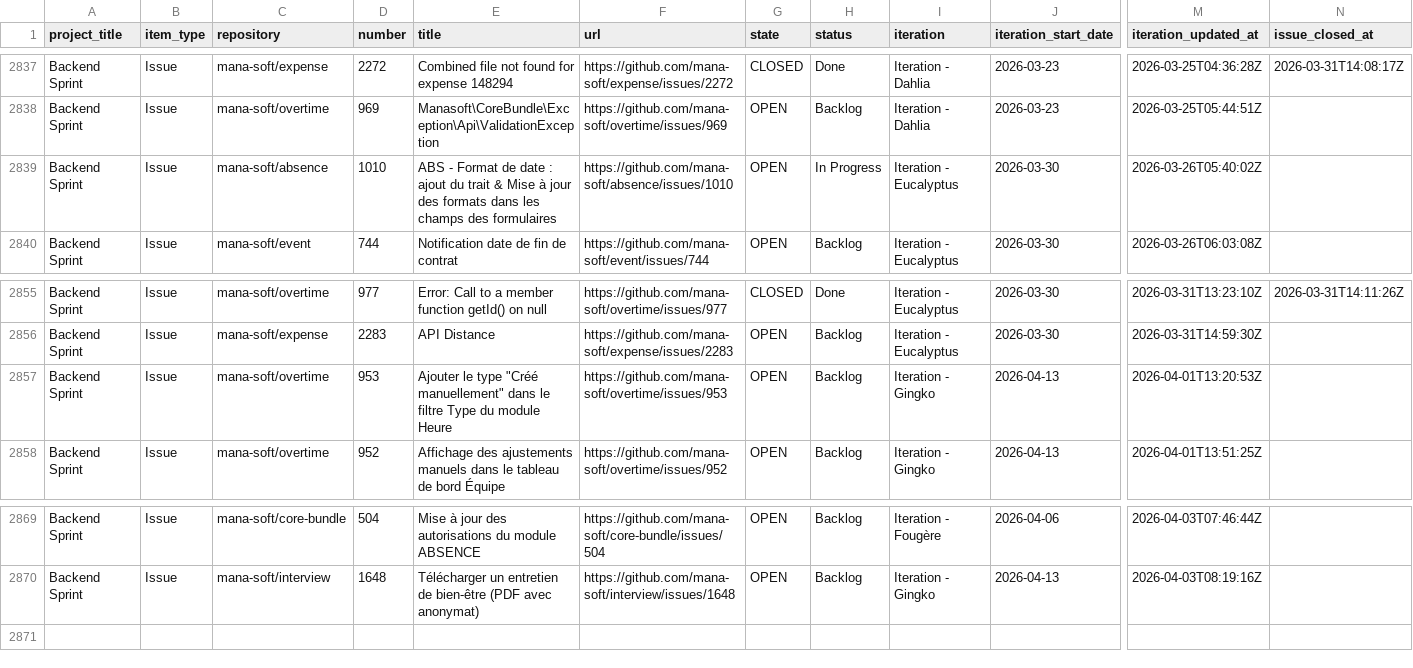
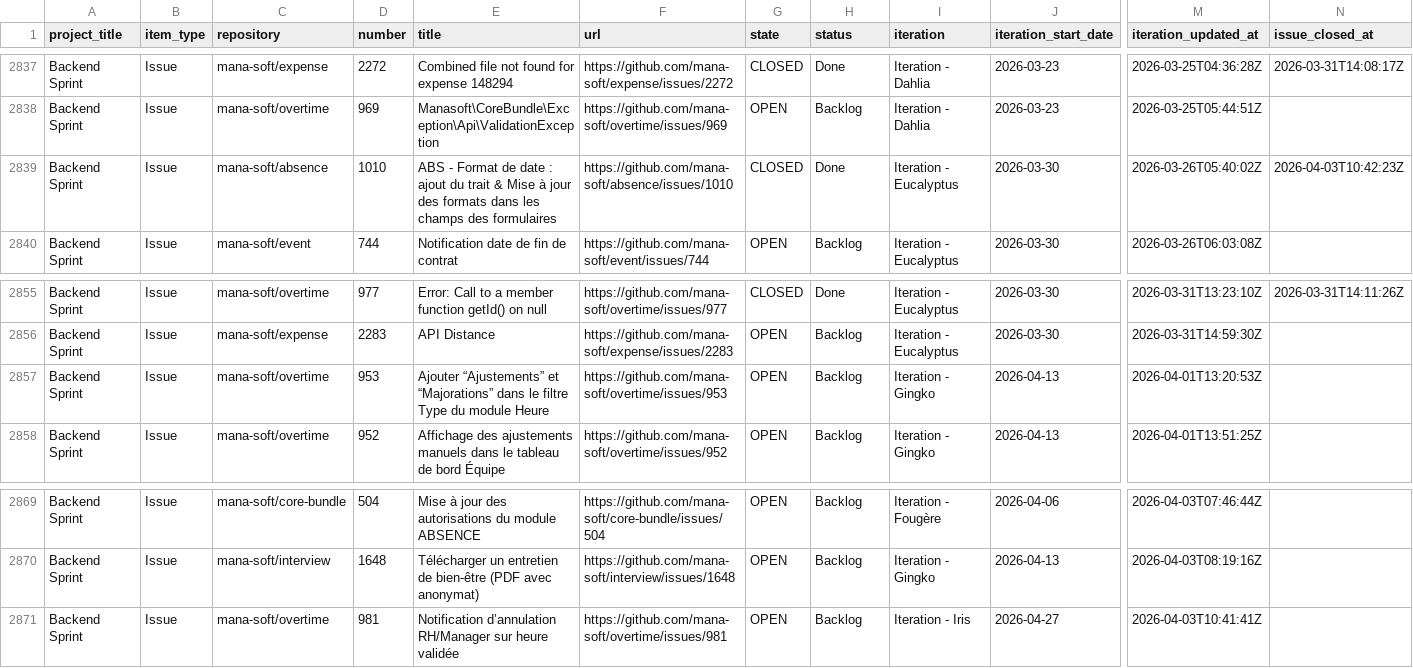
Before and after one commit to siven76/dev-dashboard, a CSV file: docs/briefs/mana-soft-project-1-items.csv, drawn as a sheet; only a part is shown, gaps mark what is left out; rows hold the shown columns only; the diff names each change by its address in the sheet, - before the commit and + after, or states it on an @@ line.

```diff
--- a/docs/briefs/mana-soft-project-1-items.csv
+++ b/docs/briefs/mana-soft-project-1-items.csv
-G2839 (state): OPEN
+G2839 (state): CLOSED
-H2839 (status): In Progress
+H2839 (status): Done
-N2839 (issue_closed_at): (empty)
+N2839 (issue_closed_at): 2026-04-03T10:42:23Z
-E2857 (title): Ajouter le type "Créé manuellement" dans le…
+E2857 (title): Ajouter “Ajustements” et “Majorations” dans le…
+row 2871: Backend Sprint | Issue | mana-soft/overtime | 981 | Notification d’annulation RH/Manager sur heure validée | https://github.com/mana-soft/overtime/issues/981 | OPEN | Backlog | Iteration - Iris | 2026-04-27 | 2026-04-03T10:41:41Z
```
Also changed, not shown: 2 other files.
